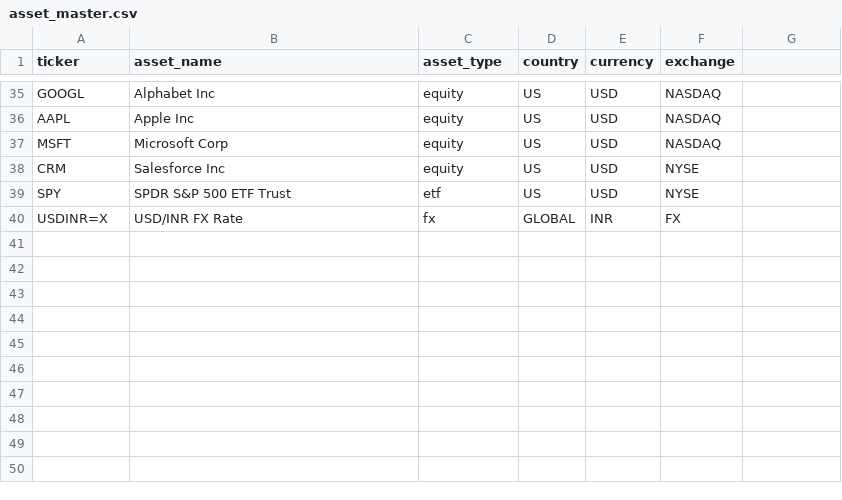
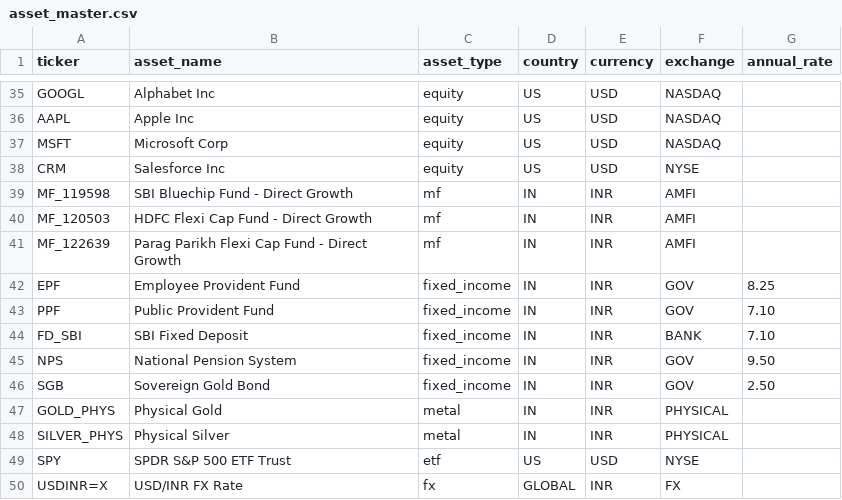
Before and after one commit to CausalorLabs/portfolio-os, a CSV file: configs/asset_master.csv, drawn as a sheet; only a part is shown, gaps mark what is left out; the diff names each change by its address in the sheet, - before the commit and + after, or states it on an @@ line.

Commit message:
Add mutual funds, fixed income, metals as configurable asset classes
New asset types in asset_master.csv:
- mf: Indian mutual funds via MFAPI (MF_<AMFI_code>)
- fixed_income: EPF, PPF, FD, NPS, SGB (daily accrual from annual_rate)
- metal: Physical gold/silver (via Yahoo commodity proxies GC=F, SI=F)

Pipeline changes:
- Separate ingestion pipelines for each asset type
- Fixed income generates synthetic OHLCV from annual rate
- Metals use Yahoo commodity futures as price proxy
- All types included in NAV/exposure calculations
- Only market assets (equity/etf/mf/metal) go through optimization/features/backtests
- Fixed min_weight 0.05→0.01 (42 assets × 0.05 > 1.0 was impossible)
- SPY excluded from optimization (benchmark only)

New files:
- ingestion/fixed_income_loader.py

Updated docs:
- USAGE.md: asset type reference table, holdings guide for new types
- 183 tests passing

```diff
--- a/configs/asset_master.csv
+++ b/configs/asset_master.csv
-G1: (empty)
+G1: annual_rate
+row 39: MF_119598 | SBI Bluechip Fund - Direct Growth | mf | IN | INR | AMFI
+row 40: MF_120503 | HDFC Flexi Cap Fund - Direct Growth | mf | IN | INR | AMFI
+row 41: MF_122639 | Parag Parikh Flexi Cap Fund - Direct Growth | mf | IN | INR | AMFI
+row 42: EPF | Employee Provident Fund | fixed_income | IN | INR | GOV | 8.25
+row 43: PPF | Public Provident Fund | fixed_income | IN | INR | GOV | 7.10
+row 44: FD_SBI | SBI Fixed Deposit | fixed_income | IN | INR | BANK | 7.10
+row 45: NPS | National Pension System | fixed_income | IN | INR | GOV | 9.50
+row 46: SGB | Sovereign Gold Bond | fixed_income | IN | INR | GOV | 2.50
+row 47: GOLD_PHYS | Physical Gold | metal | IN | INR | PHYSICAL
+row 48: SILVER_PHYS | Physical Silver | metal | IN | INR | PHYSICAL
```
Also changed, not shown: data/holdings/current_holdings.csv, reports/backtest_attribution.csv, 25 other files.
